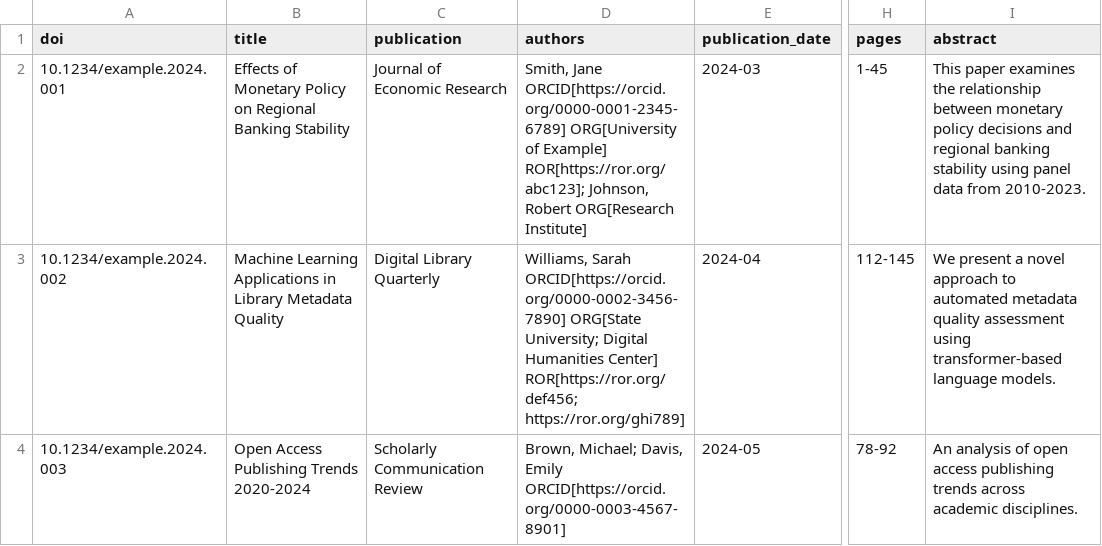
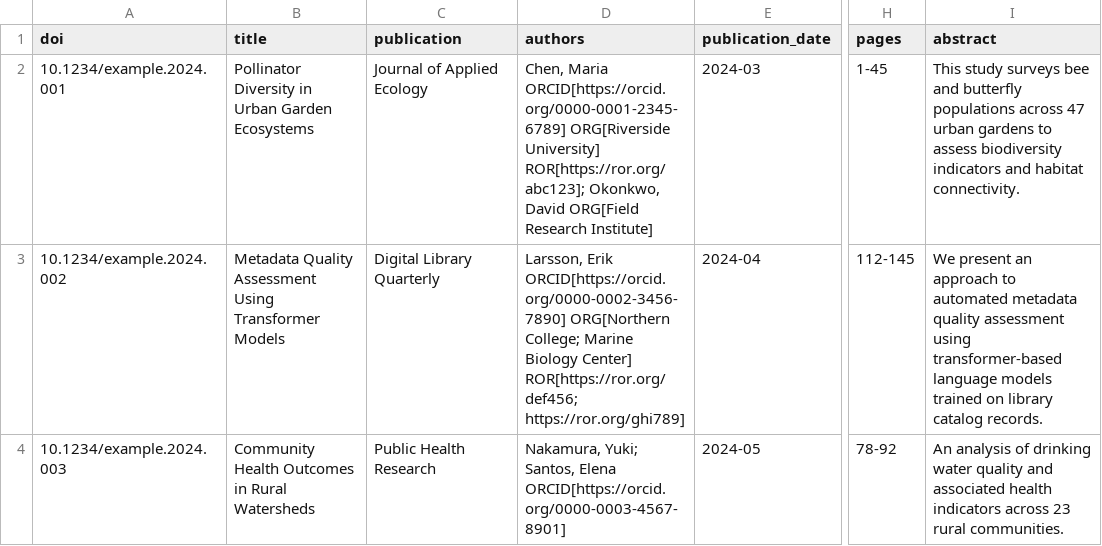
Before and after one commit to wryan14/crossref-xml-generator, a CSV file: sample_data/example.csv, drawn as a sheet; only a part is shown, gaps mark what is left out; the diff names each change by its address in the sheet, - before the commit and + after, or states it on an @@ line.

```diff
--- a/sample_data/example.csv
+++ b/sample_data/example.csv
-B2 (title): Effects of Monetary Policy on Regional Banking Stability
+B2 (title): Pollinator Diversity in Urban Garden Ecosystems
-C2 (publication): Journal of Economic Research
+C2 (publication): Journal of Applied Ecology
-D2 (authors): Smith, Jane ORCID[https://orcid.org/0000-0001-2345-6789] ORG[University of Example] ROR[https://ror.org/abc123]; Johnson, Robert ORG[Research Institute]
+D2 (authors): Chen, Maria ORCID[https://orcid.org/0000-0001-2345-6789] ORG[Riverside University] ROR[https://ror.org/abc123]; Okonkwo, David ORG[Field Research Institute]
-I2 (abstract): This paper examines the relationship between monetary policy decisions and regional banking stability using panel data from 2010-2023.
+I2 (abstract): This study surveys bee and butterfly populations across 47 urban gardens to assess biodiversity indicators and habitat connectivity.
-B3 (title): Machine Learning Applications in Library Metadata Quality
+B3 (title): Metadata Quality Assessment Using Transformer Models
-D3 (authors): Williams, Sarah ORCID[https://orcid.org/0000-0002-3456-7890] ORG[State University; Digital Humanities Center] ROR[https://ror.org/def456;…
+D3 (authors): Larsson, Erik ORCID[https://orcid.org/0000-0002-3456-7890] ORG[Northern College; Marine Biology Center] ROR[https://ror.org/def456;…
-I3 (abstract): We present a novel approach to automated metadata quality assessment using transformer-based language models.
+I3 (abstract): We present an approach to automated metadata quality assessment using transformer-based language models trained on library catalog records.
-B4 (title): Open Access Publishing Trends 2020-2024
+B4 (title): Community Health Outcomes in Rural Watersheds
-C4 (publication): Scholarly Communication Review
+C4 (publication): Public Health Research
-D4 (authors): Brown, Michael; Davis, Emily ORCID[https://orcid.org/0000-0003-4567-8901]
+D4 (authors): Nakamura, Yuki; Santos, Elena ORCID[https://orcid.org/0000-0003-4567-8901]
-I4 (abstract): …analysis of open access publishing trends across academic disciplines.
+I4 (abstract): …analysis of drinking water quality and associated health indicators across 23 rural communities.
```
Also changed, not shown: 5 other files.
